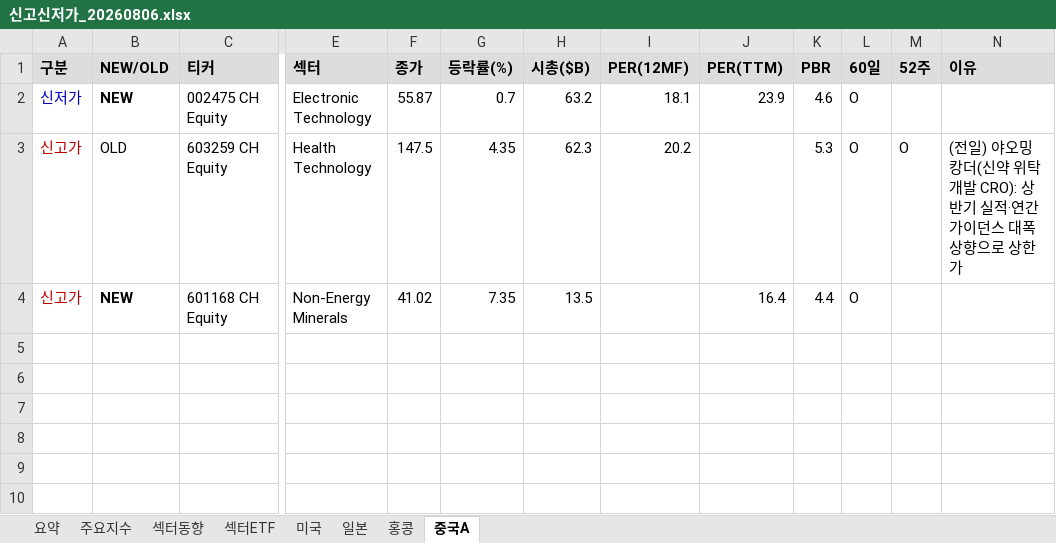
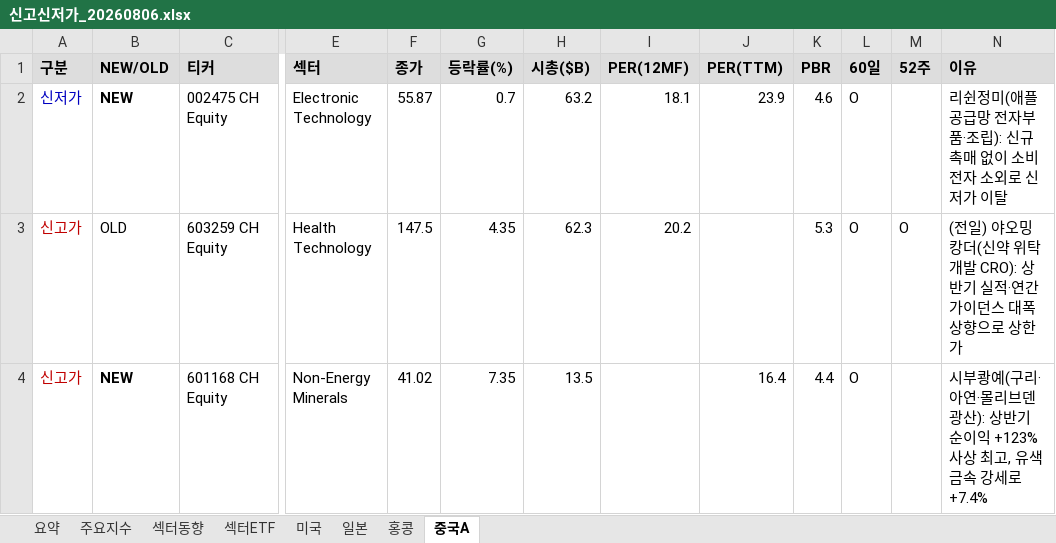
Before and after one commit to cm1n/highlowscreen, an Excel workbook: 신고신저가_20260806.xlsx, sheet 중국A, drawn as a sheet; only a part is shown, gaps mark what is left out; values as stored, in another font and other column widths than the file's, no borders; the diff names each change by its address in the sheet, - before the commit and + after, or states it on an @@ line.

```diff
--- a/신고신저가_20260806.xlsx (sheet 중국A)
+++ b/신고신저가_20260806.xlsx (sheet 중국A)
-N2 (이유): (empty)
+N2 (이유): 리쉰정미(애플 공급망 전자부품·조립): 신규 촉매 없이 소비전자 소외로 신저가 이탈
-N4 (이유): (empty)
+N4 (이유): 시부쾅예(구리·아연·몰리브덴 광산): 상반기 순이익 +123% 사상 최고, 유색금속 강세로 +7.4%
```
Also changed, not shown: sheet 미국, sheet 요약, sheet 섹터ETF, sheet 일본, sheet 홍콩, 1 other file.
